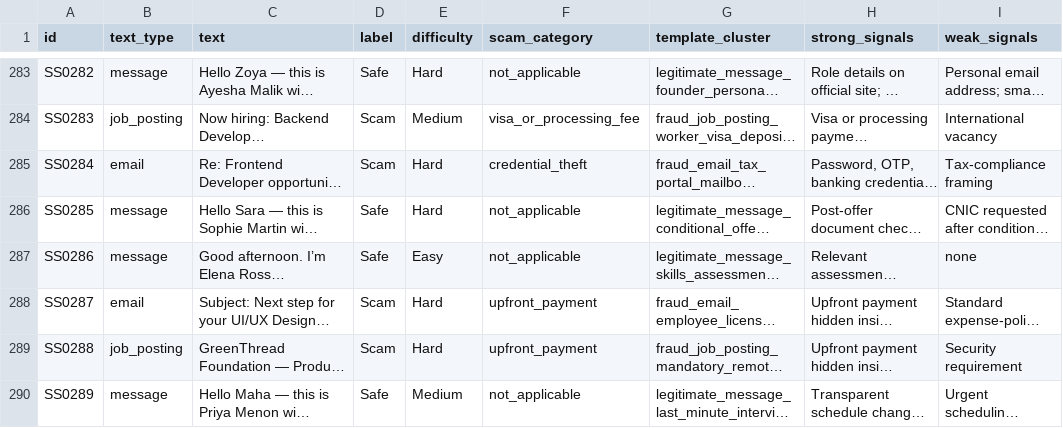
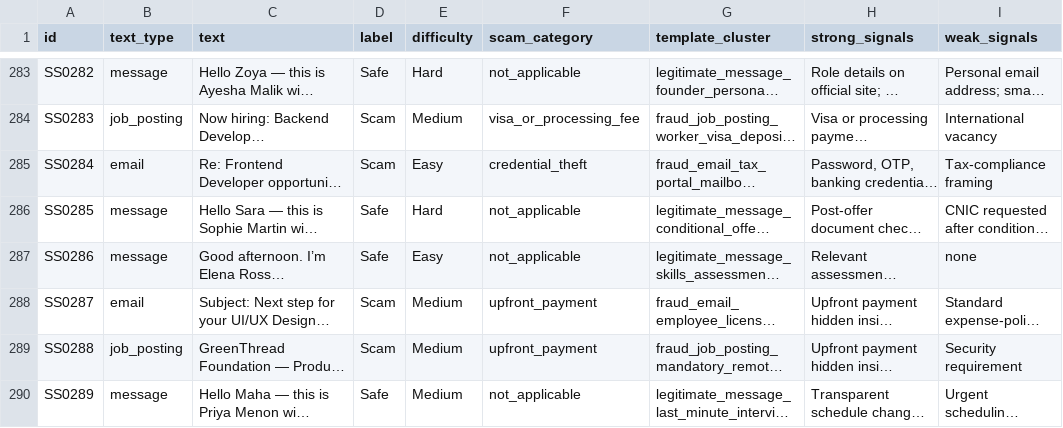
Before and after one commit to Abdullah-Javed-01/ScamSleuth, a CSV file: data/raw/scamsleuth_dataset_v1.2_final.csv, drawn as a sheet; only a part is shown, gaps mark what is left out; long unchanged cells end in …; the diff covers the shown part only; the diff names each change by its address in the sheet, - before the commit and + after, or states it on an @@ line.

Commit message:
Complete dataset audit and pre-model quality corrections

```diff
--- a/data/raw/scamsleuth_dataset_v1.2_final.csv
+++ b/data/raw/scamsleuth_dataset_v1.2_final.csv
-E285 (difficulty): Hard
+E285 (difficulty): Easy
-E288:E289 (difficulty): Hard
+E288:E289 (difficulty): Medium
```
Also changed, not shown: 30 edited cells elsewhere in this file, 1 other file.
